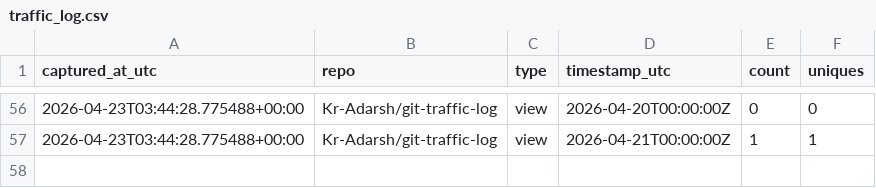
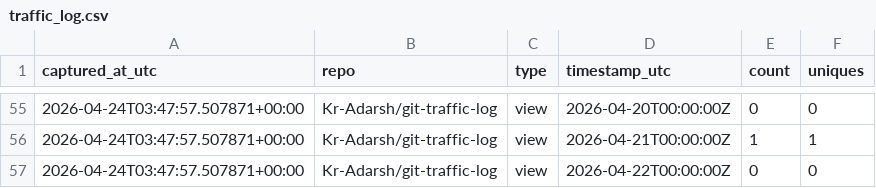
Before and after one commit to Kr-Adarsh/traffic-testing, a CSV file: traffic/traffic_log.csv, drawn as a sheet; only a part is shown, gaps mark what is left out; the diff covers the shown part only.

```diff
--- a/traffic/traffic_log.csv
+++ b/traffic/traffic_log.csv
@@ -56,2 +55,3 @@ captured_at_utc,repo,type,timestamp_utc,count,uniques
-2026-04-23T03:44:28.775488+00:00,Kr-Adarsh/git-traffic-log,view,2026-04-20T00:00:00Z,0,0
-2026-04-23T03:44:28.775488+00:00,Kr-Adarsh/git-traffic-log,view,2026-04-21T00:00:00Z,1,1
+2026-04-24T03:47:57.507871+00:00,Kr-Adarsh/git-traffic-log,view,2026-04-20T00:00:00Z,0,0
+2026-04-24T03:47:57.507871+00:00,Kr-Adarsh/git-traffic-log,view,2026-04-21T00:00:00Z,1,1
+2026-04-24T03:47:57.507871+00:00,Kr-Adarsh/git-traffic-log,view,2026-04-22T00:00:00Z,0,0
```
Also changed, not shown: 3 added rows, 4 removed rows and 50 edited cells elsewhere in this file.
